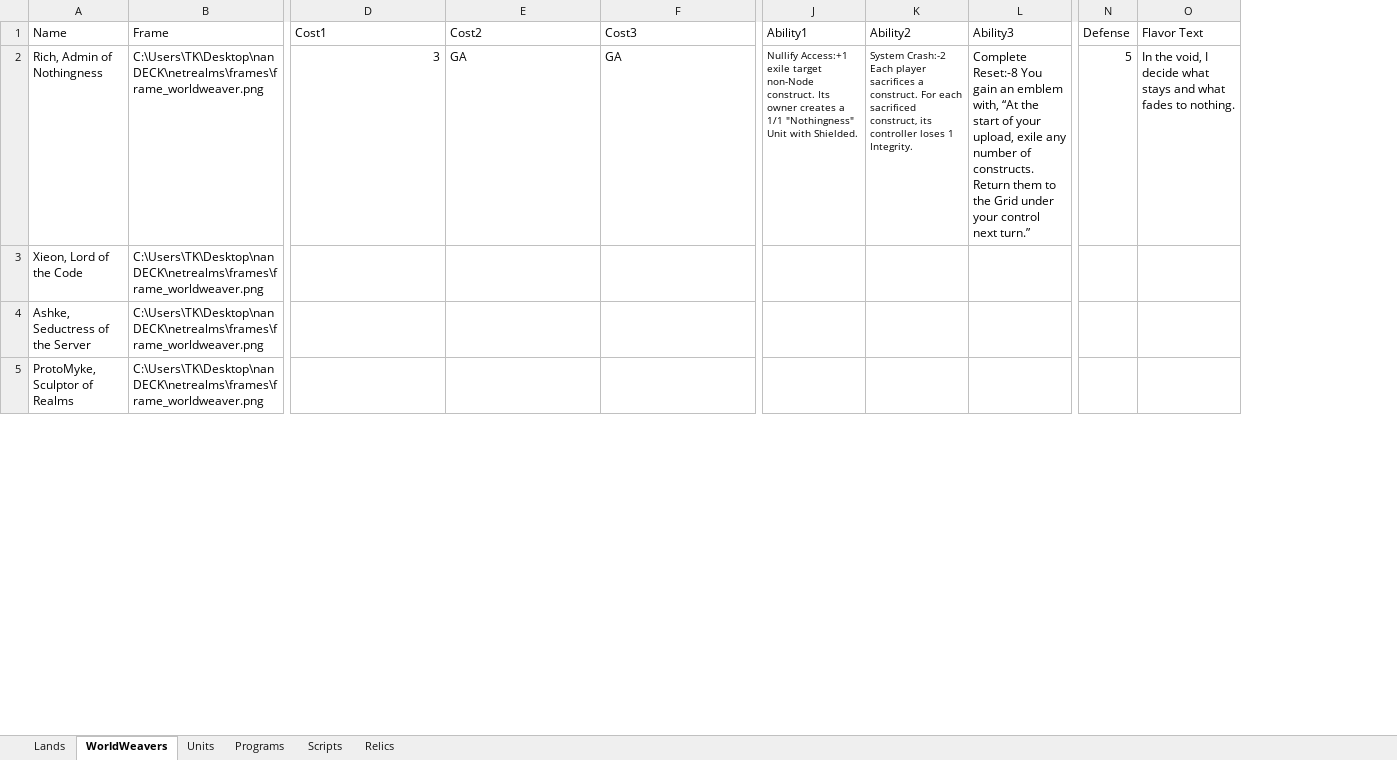
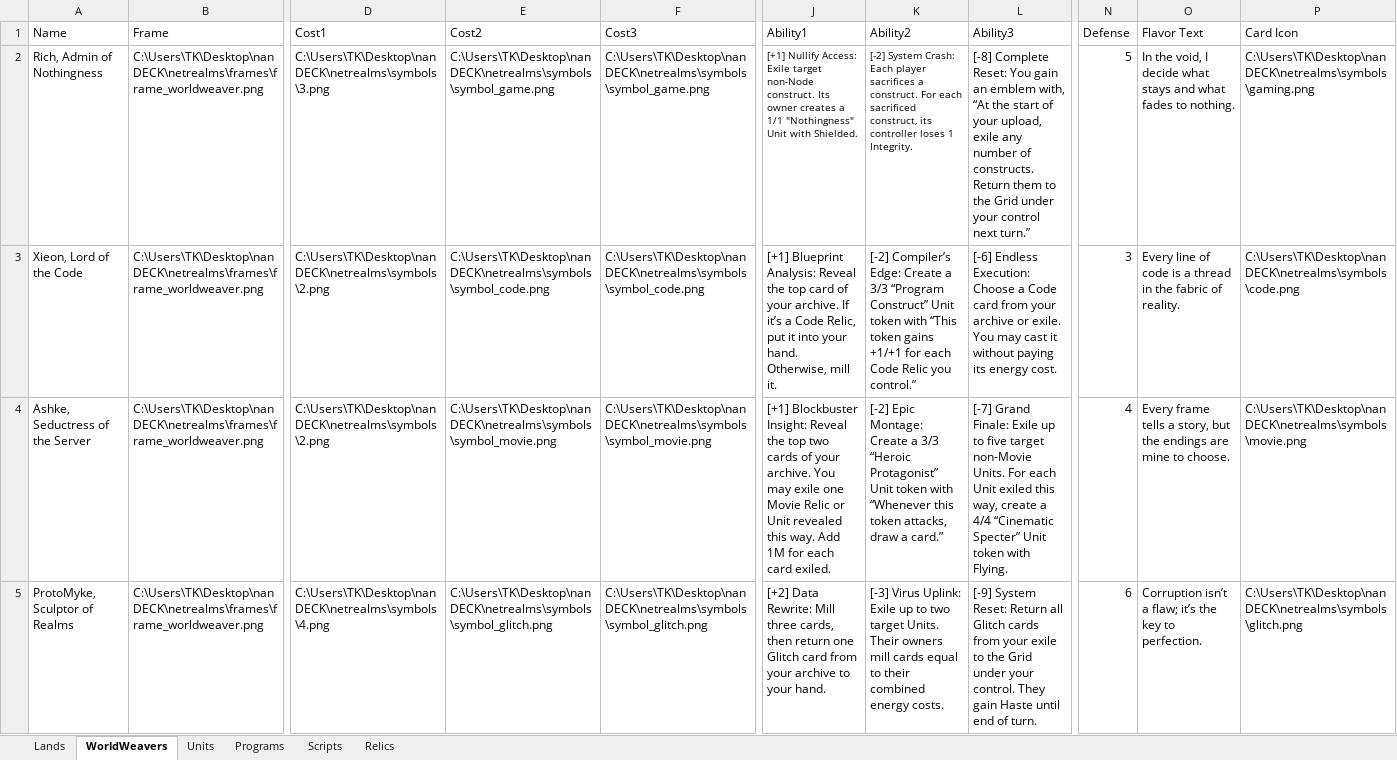
Before and after one commit to Twiztid-Kreations/NetRealm-XGCTCG, an Excel workbook: NetRealmsNanSetup/nanDECK/cards.xlsx, sheet WorldWeavers, drawn as a sheet; only a part is shown, gaps mark what is left out; values as stored, in another font and other column widths than the file's, no borders; the diff covers the shown part only; the diff names each change by its address in the sheet, - before the commit and + after, or states it on an @@ line.

Commit message:
Worldweaver Update

```diff
--- a/NetRealmsNanSetup/nanDECK/cards.xlsx (sheet WorldWeavers)
+++ b/NetRealmsNanSetup/nanDECK/cards.xlsx (sheet WorldWeavers)
+column P (Card Icon), rows 2-5: C:\Users\TK\Desktop\nanDECK\netrealms\symbols\gaming.png | C:\Users\TK\Desktop\nanDECK\netrealms\symbols\code.png | C:\Users\TK\Desktop\nanDECK\netrealms\symbols\movie.png | C:\Users\TK\Desktop\nanDECK\netrealms\symbols\glitch.png
-D2 (Cost1): 3
+D2 (Cost1): C:\Users\TK\Desktop\nanDECK\netrealms\symbols\3.png
-E2 (Cost2): GA
+E2 (Cost2): C:\Users\TK\Desktop\nanDECK\netrealms\symbols\symbol_game.png
-F2 (Cost3): GA
+F2 (Cost3): C:\Users\TK\Desktop\nanDECK\netrealms\symbols\symbol_game.png
-J2 (Ability1): Nullify Access:+1 exile target non-Node…
+J2 (Ability1): [+1] Nullify Access: Exile target non-Node…
-K2 (Ability2): System Crash:-2 Each player…
+K2 (Ability2): [-2] System Crash: Each player…
-L2 (Ability3): Complete Reset:-8 You gain…
+L2 (Ability3): [-8] Complete Reset: You gain…
-D3:D4 (Cost1): (empty)
+D3:D4 (Cost1): C:\Users\TK\Desktop\nanDECK\netrealms\symbols\2.png
-E3 (Cost2): (empty)
+E3 (Cost2): C:\Users\TK\Desktop\nanDECK\netrealms\symbols\symbol_code.png
-F3 (Cost3): (empty)
+F3 (Cost3): C:\Users\TK\Desktop\nanDECK\netrealms\symbols\symbol_code.png
-J3 (Ability1): (empty)
+J3 (Ability1): [+1] Blueprint Analysis: Reveal the top card of your archive. If it’s a Code Relic, put it into your hand. Otherwise, mill it.
-K3 (Ability2): (empty)
+K3 (Ability2): [-2] Compiler’s Edge: Create a 3/3 “Program Construct” Unit token with “This token gains +1/+1 for each Code Relic you control.”
-L3 (Ability3): (empty)
+L3 (Ability3): [-6] Endless Execution: Choose a Code card from your archive or exile. You may cast it without paying its energy cost.
-N3 (Defense): (empty)
+N3 (Defense): 3
-O3 (Flavor Text): (empty)
+O3 (Flavor Text): Every line of code is a thread in the fabric of reality.
-E4 (Cost2): (empty)
+E4 (Cost2): C:\Users\TK\Desktop\nanDECK\netrealms\symbols\symbol_movie.png
-F4 (Cost3): (empty)
+F4 (Cost3): C:\Users\TK\Desktop\nanDECK\netrealms\symbols\symbol_movie.png
-J4 (Ability1): (empty)
+J4 (Ability1): [+1] Blockbuster Insight: Reveal the top two cards of your archive. You may exile one Movie Relic or Unit revealed this way. Add 1M for each card exiled.
-K4 (Ability2): (empty)
+K4 (Ability2): [-2] Epic Montage: Create a 3/3 “Heroic Protagonist” Unit token with “Whenever this token attacks, draw a card.”
-L4 (Ability3): (empty)
+L4 (Ability3): [-7] Grand Finale: Exile up to five target non-Movie Units. For each Unit exiled this way, create a 4/4 “Cinematic Specter” Unit token with Flying.
-N4 (Defense): (empty)
+N4 (Defense): 4
-O4 (Flavor Text): (empty)
+O4 (Flavor Text): Every frame tells a story, but the endings are mine to choose.
-D5 (Cost1): (empty)
+D5 (Cost1): C:\Users\TK\Desktop\nanDECK\netrealms\symbols\4.png
-E5 (Cost2): (empty)
+E5 (Cost2): C:\Users\TK\Desktop\nanDECK\netrealms\symbols\symbol_glitch.png
-F5 (Cost3): (empty)
+F5 (Cost3): C:\Users\TK\Desktop\nanDECK\netrealms\symbols\symbol_glitch.png
-J5 (Ability1): (empty)
+J5 (Ability1): [+2] Data Rewrite: Mill three cards, then return one Glitch card from your archive to your hand.
-K5 (Ability2): (empty)
+K5 (Ability2): [-3] Virus Uplink: Exile up to two target Units. Their owners mill cards equal to their combined energy costs.
-L5 (Ability3): (empty)
+L5 (Ability3): [-9] System Reset: Return all Glitch cards from your exile to the Grid under your control. They gain Haste until end of turn.
-N5 (Defense): (empty)
+N5 (Defense): 6
-O5 (Flavor Text): (empty)
+O5 (Flavor Text): Corruption isn’t a flaw; it’s the key to perfection.
```
Also changed, not shown: 17 edited cells elsewhere in this sheet, 3 other files.
